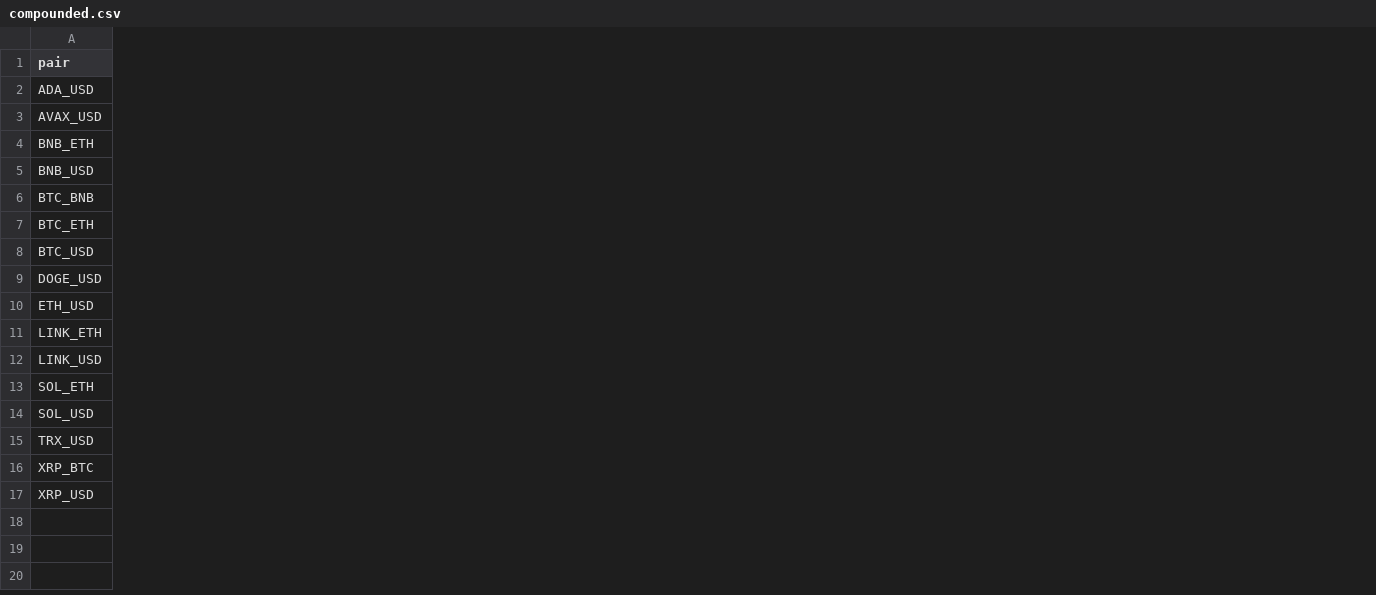
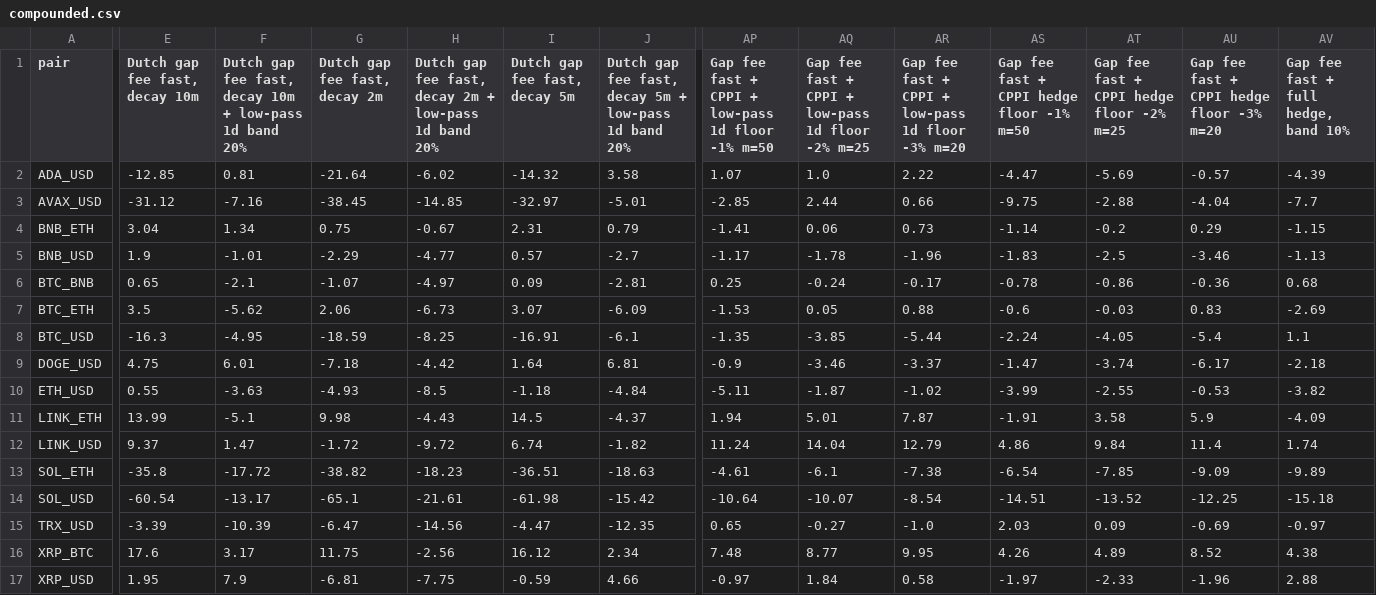
Before and after one commit to Saverio3/lp-pilot-data, a CSV file: results/compounded.csv, drawn as a sheet; only a part is shown, gaps mark what is left out; the diff covers the shown part only; the diff names each change by its address in the sheet, - before the commit and + after, or states it on an @@ line.

Commit message:
Lab results 4274bda9eb08499f33282b9451018e00a194214a

```diff
--- a/results/compounded.csv
+++ b/results/compounded.csv
+column E (Dutch gap fee fast, decay 10m), rows 2-17: -12.85 | -31.12 | 3.04 | 1.9 | 0.65 | 3.5 | -16.3 | 4.75 | 0.55 | 13.99 | 9.37 | -35.8 | -60.54 | -3.39 | 17.6 | 1.95
+column F, rows 1-17: Dutch gap fee fast, decay 10m + low-pass 1d band 20% | 0.81 | -7.16 | 1.34 | -1.01 | -2.1 | -5.62 | -4.95 | 6.01 | -3.63 | -5.1 | 1.47 | -17.72 | -13.17 | -10.39 | 3.17 | 7.9
+column G (Dutch gap fee fast, decay 2m), rows 2-17: -21.64 | -38.45 | 0.75 | -2.29 | -1.07 | 2.06 | -18.59 | -7.18 | -4.93 | 9.98 | -1.72 | -38.82 | -65.1 | -6.47 | 11.75 | -6.81
+column H, rows 1-17: Dutch gap fee fast, decay 2m + low-pass 1d band 20% | -6.02 | -14.85 | -0.67 | -4.77 | -4.97 | -6.73 | -8.25 | -4.42 | -8.5 | -4.43 | -9.72 | -18.23 | -21.61 | -14.56 | -2.56 | -7.75
+column I (Dutch gap fee fast, decay 5m), rows 2-17: -14.32 | -32.97 | 2.31 | 0.57 | 0.09 | 3.07 | -16.91 | 1.64 | -1.18 | 14.5 | 6.74 | -36.51 | -61.98 | -4.47 | 16.12 | -0.59
+column J, rows 1-17: Dutch gap fee fast, decay 5m + low-pass 1d band 20% | 3.58 | -5.01 | 0.79 | -2.7 | -2.81 | -6.09 | -6.1 | 6.81 | -4.84 | -4.37 | -1.82 | -18.63 | -15.42 | -12.35 | 2.34 | 4.66
+column AP, rows 1-17: Gap fee fast + CPPI + low-pass 1d floor -1% m=50 | 1.07 | -2.85 | -1.41 | -1.17 | 0.25 | -1.53 | -1.35 | -0.9 | -5.11 | 1.94 | 11.24 | -4.61 | -10.64 | 0.65 | 7.48 | -0.97
+column AQ, rows 1-17: Gap fee fast + CPPI + low-pass 1d floor -2% m=25 | 1.0 | 2.44 | 0.06 | -1.78 | -0.24 | 0.05 | -3.85 | -3.46 | -1.87 | 5.01 | 14.04 | -6.1 | -10.07 | -0.27 | 8.77 | 1.84
+column AR, rows 1-17: Gap fee fast + CPPI + low-pass 1d floor -3% m=20 | 2.22 | 0.66 | 0.73 | -1.96 | -0.17 | 0.88 | -5.44 | -3.37 | -1.02 | 7.87 | 12.79 | -7.38 | -8.54 | -1.0 | 9.95 | 0.58
+column AS, rows 1-17: Gap fee fast + CPPI hedge floor -1% m=50 | -4.47 | -9.75 | -1.14 | -1.83 | -0.78 | -0.6 | -2.24 | -1.47 | -3.99 | -1.91 | 4.86 | -6.54 | -14.51 | 2.03 | 4.26 | -1.97
+column AT, rows 1-17: Gap fee fast + CPPI hedge floor -2% m=25 | -5.69 | -2.88 | -0.2 | -2.5 | -0.86 | -0.03 | -4.05 | -3.74 | -2.55 | 3.58 | 9.84 | -7.85 | -13.52 | 0.09 | 4.89 | -2.33
+column AU, rows 1-17: Gap fee fast + CPPI hedge floor -3% m=20 | -0.57 | -4.04 | 0.29 | -3.46 | -0.36 | 0.83 | -5.4 | -6.17 | -0.53 | 5.9 | 11.4 | -9.09 | -12.25 | -0.69 | 8.52 | -1.96
+column AV, rows 1-17: Gap fee fast + full hedge, band 10% | -4.39 | -7.7 | -1.15 | -1.13 | 0.68 | -2.69 | 1.1 | -2.18 | -3.82 | -4.09 | 1.74 | -9.89 | -15.18 | -0.97 | 4.38 | 2.88
```
Also changed, not shown: 19 added columns elsewhere in this file, 18 other files.
